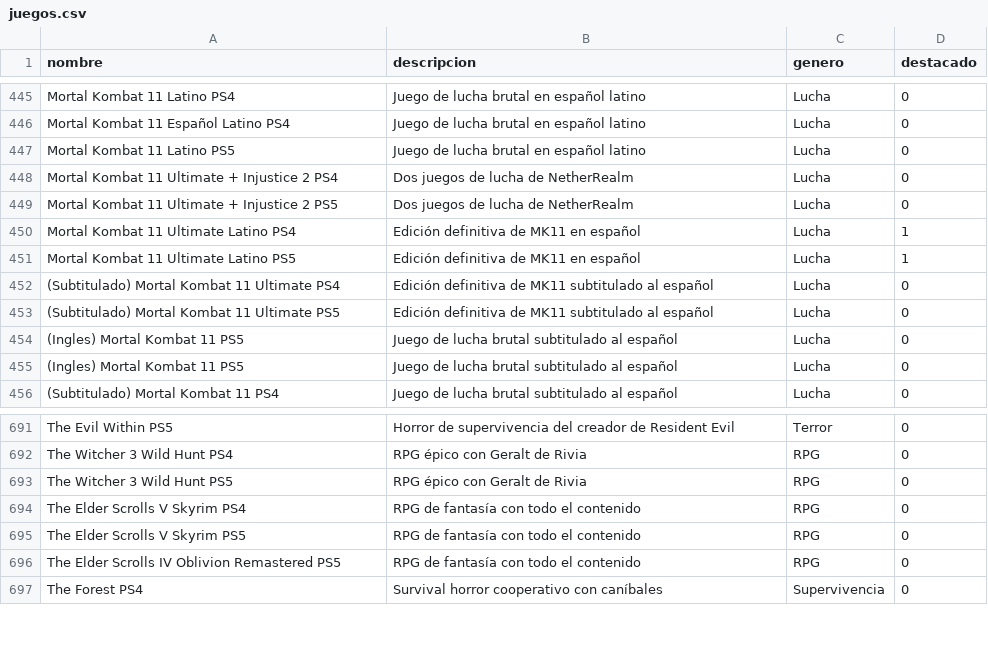
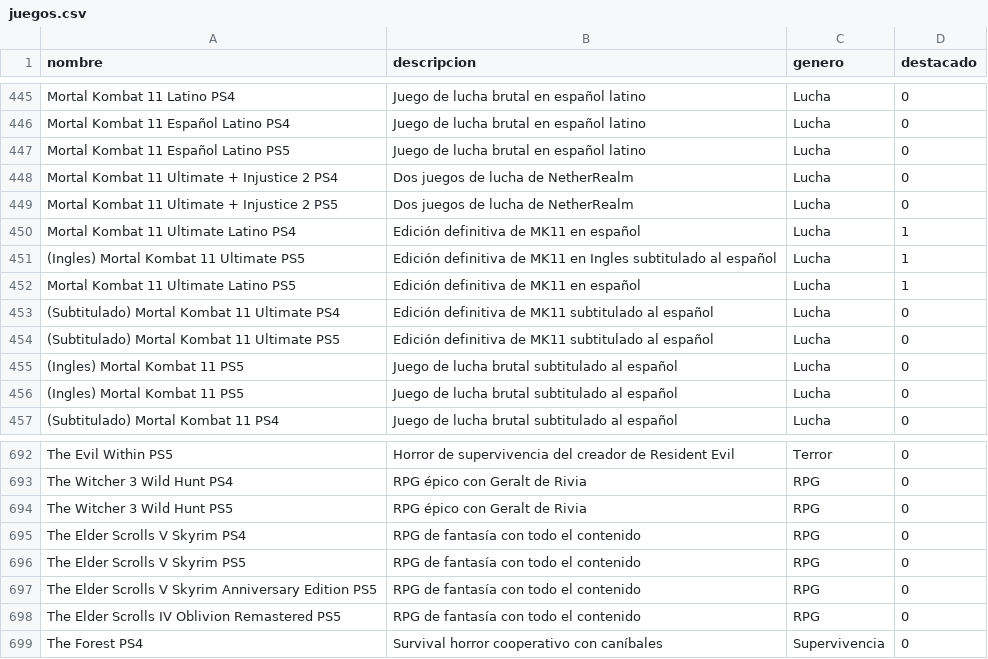
Before and after one commit to MastahhDev/CatalogSync, a CSV file: juegos.csv, drawn as a sheet; only a part is shown, gaps mark what is left out.

```diff
--- a/juegos.csv
+++ b/juegos.csv
@@ -446,3 +446,3 @@ Mortal Kombat 11 Latino PS4, "Juego de lucha brutal en español latino", Lucha,
 Mortal Kombat 11 Español Latino PS4, "Juego de lucha brutal en español latino", Lucha, 0
-Mortal Kombat 11 Latino PS5, "Juego de lucha brutal en español latino", Lucha, 0
+Mortal Kombat 11 Español Latino PS5, "Juego de lucha brutal en español latino", Lucha, 0
 Mortal Kombat 11 Ultimate + Injustice 2 PS4, "Dos juegos de lucha de NetherRealm", Lucha, 0
@@ -450,2 +450,3 @@ Mortal Kombat 11 Ultimate + Injustice 2 PS5, "Dos juegos de lucha de NetherRealm
 Mortal Kombat 11 Ultimate Latino PS4, "Edición definitiva de MK11 en español", Lucha, 1
+(Ingles) Mortal Kombat 11 Ultimate PS5, "Edición definitiva de MK11 en Ingles subtitulado al español", Lucha, 1
 Mortal Kombat 11 Ultimate Latino PS5, "Edición definitiva de MK11 en español", Lucha, 1
@@ -695,2 +696,3 @@ The Elder Scrolls V Skyrim PS4, "RPG de fantasía con todo el contenido", RPG, 0
 The Elder Scrolls V Skyrim PS5, "RPG de fantasía con todo el contenido", RPG, 0
+The Elder Scrolls V Skyrim Anniversary Edition PS5, "RPG de fantasía con todo el contenido", RPG, 0
 The Elder Scrolls IV Oblivion Remastered PS5, "RPG de fantasía con todo el contenido", RPG, 0
```
Also changed, not shown: stock_ps5.csv, 5 other files.
